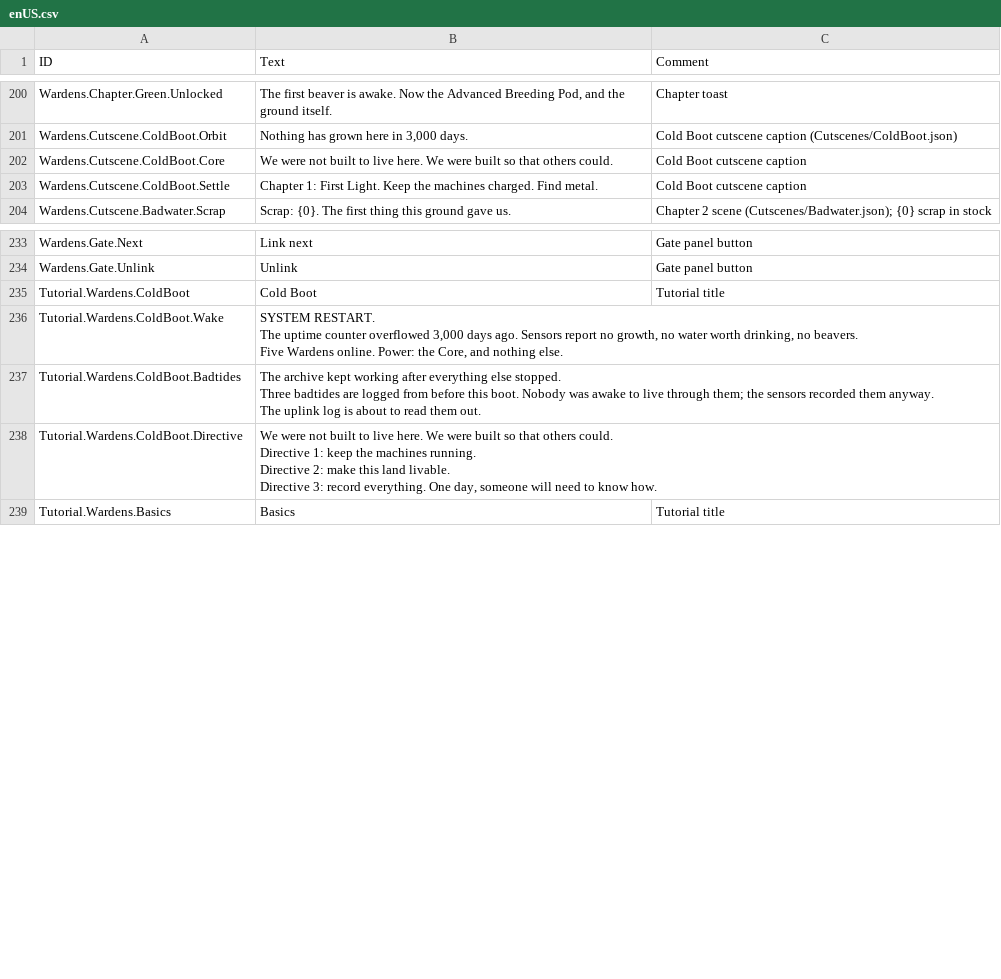
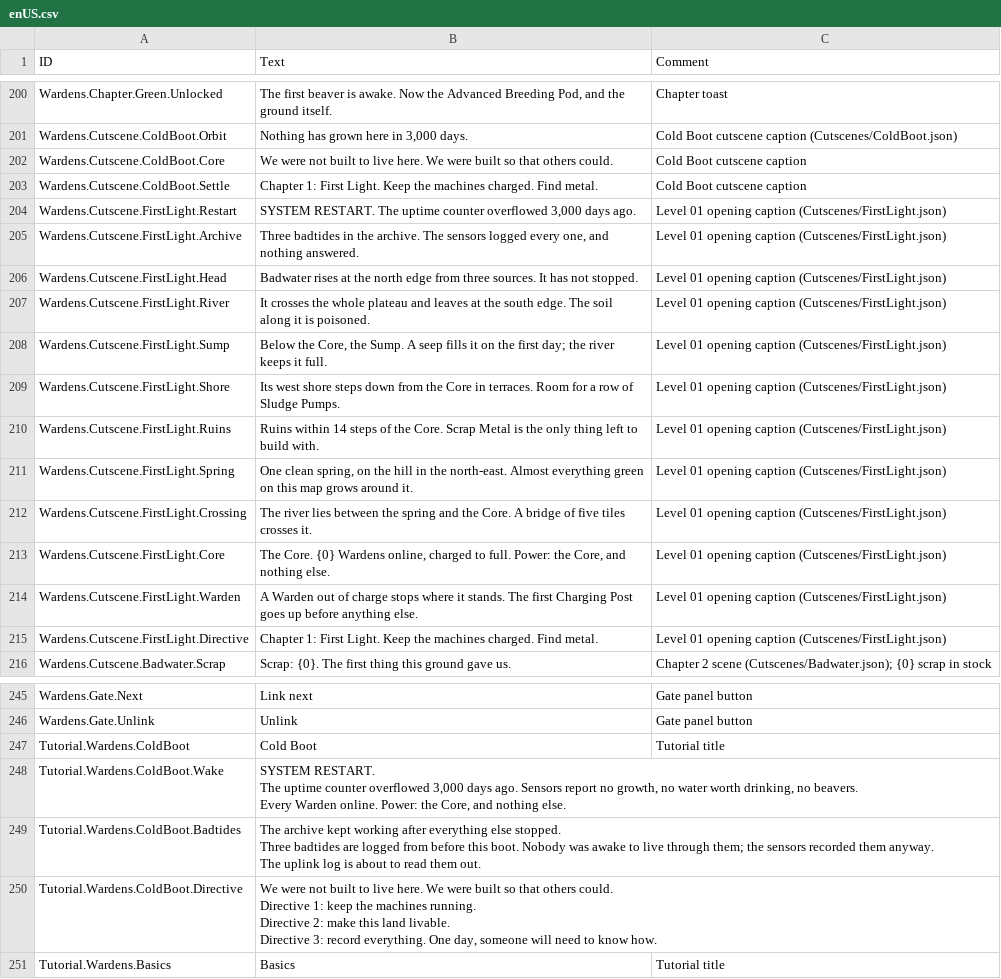
Before and after one commit to netzkontrast/timberbot, a CSV file: wardens/src/Localizations/enUS.csv, drawn as a sheet; only a part is shown, gaps mark what is left out.

```diff
--- a/wardens/src/Localizations/enUS.csv
+++ b/wardens/src/Localizations/enUS.csv
@@ -203,2 +203,14 @@ Wardens.Cutscene.ColdBoot.Core,We were not built to live here. We were built so
 Wardens.Cutscene.ColdBoot.Settle,Chapter 1: First Light. Keep the machines charged. Find metal.,Cold Boot cutscene caption
+Wardens.Cutscene.FirstLight.Restart,"SYSTEM RESTART. The uptime counter overflowed 3,000 days ago.",Level 01 opening caption (Cutscenes/FirstLight.json)
+Wardens.Cutscene.FirstLight.Archive,"Three badtides in the archive. The sensors logged every one, and nothing answered.",Level 01 opening caption (Cutscenes/FirstLight.json)
+Wardens.Cutscene.FirstLight.Head,Badwater rises at the north edge from three sources. It has not stopped.,Level 01 opening caption (Cutscenes/FirstLight.json)
+Wardens.Cutscene.FirstLight.River,It crosses the whole plateau and leaves at the south edge. The soil along it is poisoned.,Level 01 opening caption (Cutscenes/FirstLight.json)
+Wardens.Cutscene.FirstLight.Sump,"Below the Core, the Sump. A seep fills it on the first day; the river keeps it full.",Level 01 opening caption (Cutscenes/FirstLight.json)
+Wardens.Cutscene.FirstLight.Shore,Its west shore steps down from the Core in terraces. Room for a row of Sludge Pumps.,Level 01 opening caption (Cutscenes/FirstLight.json)
+Wardens.Cutscene.FirstLight.Ruins,Ruins within 14 steps of the Core. Scrap Metal is the only thing left to build with.,Level 01 opening caption (Cutscenes/FirstLight.json)
+Wardens.Cutscene.FirstLight.Spring,"One clean spring, on the hill in the north-east. Almost everything green on this map grows around it.",Level 01 opening caption (Cutscenes/FirstLight.json)
+Wardens.Cutscene.FirstLight.Crossing,The river lies between the spring and the Core. A bridge of five tiles crosses it.,Level 01 opening caption (Cutscenes/FirstLight.json)
+Wardens.Cutscene.FirstLight.Core,"The Core. {0} Wardens online, charged to full. Power: the Core, and nothing else.",Level 01 opening caption (Cutscenes/FirstLight.json)
+Wardens.Cutscene.FirstLight.Warden,A Warden out of charge stops where it stands. The first Charging Post goes up before anything else.,Level 01 opening caption (Cutscenes/FirstLight.json)
+Wardens.Cutscene.FirstLight.Directive,Chapter 1: First Light. Keep the machines charged. Find metal.,Level 01 opening caption (Cutscenes/FirstLight.json)
 Wardens.Cutscene.Badwater.Scrap,Scrap: {0}. The first thing this ground gave us.,Chapter 2 scene (Cutscenes/Badwater.json); {0} scrap in stock
@@ -235,7 +247,7 @@ Wardens.Gate.Unlink,Unlink,Gate panel button
 Tutorial.Wardens.ColdBoot,Cold Boot,Tutorial title
-Tutorial.Wardens.ColdBoot.Wake,"SYSTEM RESTART.
-
-The uptime counter overflowed 3,000 days ago. Sensors report no growth, no water worth drinking, no beavers.
-
-Five Wardens online. Power: the Core, and nothing else.",
+Tutorial.Wardens.ColdBoot.Wake,"SYSTEM RESTART.
+
+The uptime counter overflowed 3,000 days ago. Sensors report no growth, no water worth drinking, no beavers.
+
+Every Warden online. Power: the Core, and nothing else.",
 Tutorial.Wardens.ColdBoot.Badtides,"The archive kept working after everything else stopped.
```
Also changed, not shown: 16 other files.
